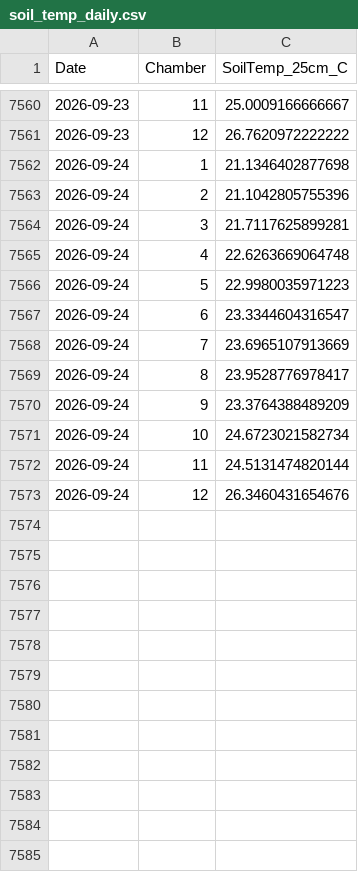
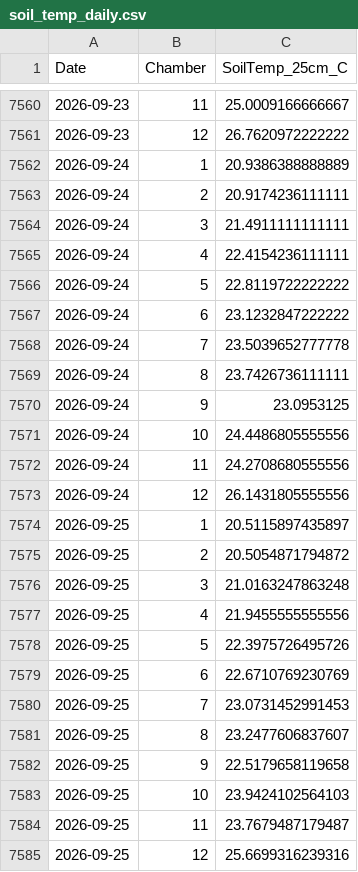
Before and after one commit to abbylewis/GENX_flux_data, a CSV file: processed_data/soil_temp_daily.csv, drawn as a sheet; only a part is shown, gaps mark what is left out.

```diff
--- a/processed_data/soil_temp_daily.csv
+++ b/processed_data/soil_temp_daily.csv
@@ -7561,13 +7561,25 @@
 2026-09-23,12,26.7620972222222
-2026-09-24,1,21.1346402877698
-2026-09-24,2,21.1042805755396
-2026-09-24,3,21.7117625899281
-2026-09-24,4,22.6263669064748
-2026-09-24,5,22.9980035971223
-2026-09-24,6,23.3344604316547
-2026-09-24,7,23.6965107913669
-2026-09-24,8,23.9528776978417
-2026-09-24,9,23.3764388489209
-2026-09-24,10,24.6723021582734
-2026-09-24,11,24.5131474820144
-2026-09-24,12,26.3460431654676
+2026-09-24,1,20.9386388888889
+2026-09-24,2,20.9174236111111
+2026-09-24,3,21.4911111111111
+2026-09-24,4,22.4154236111111
+2026-09-24,5,22.8119722222222
+2026-09-24,6,23.1232847222222
+2026-09-24,7,23.5039652777778
+2026-09-24,8,23.7426736111111
+2026-09-24,9,23.0953125
+2026-09-24,10,24.4486805555556
+2026-09-24,11,24.2708680555556
+2026-09-24,12,26.1431805555556
+2026-09-25,1,20.5115897435897
+2026-09-25,2,20.5054871794872
+2026-09-25,3,21.0163247863248
+2026-09-25,4,21.9455555555556
+2026-09-25,5,22.3975726495726
+2026-09-25,6,22.6710769230769
+2026-09-25,7,23.0731452991453
+2026-09-25,8,23.2477606837607
+2026-09-25,9,22.5179658119658
+2026-09-25,10,23.9424102564103
+2026-09-25,11,23.7679487179487
+2026-09-25,12,25.6699316239316
```
Also changed, not shown: processed_data/chamber_temp_daily.csv, 11 other files.
